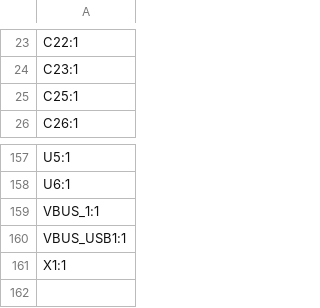
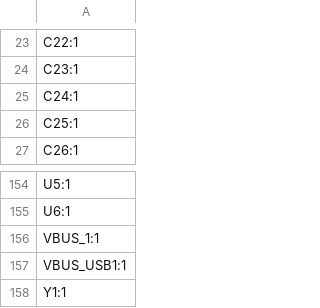
Before and after one commit to samin50/DIYKeyboard, a CSV file: design/rightside/production/designators.csv, drawn as a sheet; only a part is shown, gaps mark what is left out; the diff covers the shown part only.

```diff
--- a/design/rightside/production/designators.csv
+++ b/design/rightside/production/designators.csv
@@ -24,2 +24,3 @@ C22:1
 C23:1
+C24:1
 C25:1
@@ -160,2 +157,2 @@ VBUS_1:1
 VBUS_USB1:1
-X1:1
+Y1:1
```
Also changed, not shown: 3 added rows and 7 removed rows elsewhere in this file, design/rightside/production/bom.csv, design/rightside/production/positions.csv, 33 other files.
